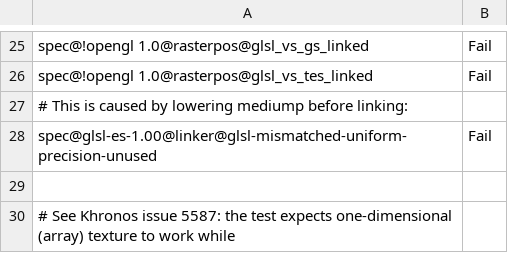
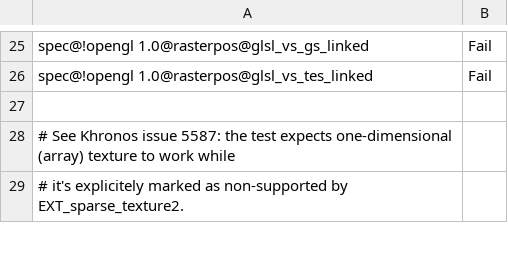
Before and after one commit to wmjb/mesa-trinity, a CSV file: src/gallium/drivers/radeonsi/ci/gfx11-navi31-fail.csv, drawn as a sheet; only a part is shown, gaps mark what is left out; the shorter side is filled out with more unchanged rows; the diff names each change by its address in the sheet, - before the commit and + after, or states it on an @@ line.

Commit message:
glsl: relax precision matching on unused uniforms ES
71513454 ("glsl: Allow precision mismatch on dead data with GLSL ES 1.00")
allowed precision mismatches on uniforms, however if you lower precision on
16-bit consts, then this error triggers instead.

So here we relax the type matching and just make sure we match int vs
float.

Fixes: 71513454 ("glsl: Allow precision mismatch on dead data with GLSL ES 1.00")
Closes: https://gitlab.freedesktop.org/mesa/mesa/-/issues/5337
Reviewed-by: Marek Olšák <marek.olsak@amd.com>
Part-of: <https://gitlab.freedesktop.org/mesa/mesa/-/merge_requests/40107>

```diff
--- a/src/gallium/drivers/radeonsi/ci/gfx11-navi31-fail.csv
+++ b/src/gallium/drivers/radeonsi/ci/gfx11-navi31-fail.csv
-row 27: # This is caused by lowering mediump before linking:
-row 28: spec@glsl-es-1.00@linker@glsl-mismatched-uniform-precision-unused | Fail
```
Also changed, not shown: src/gallium/drivers/radeonsi/ci/gfx12-gfx1200-fail.csv, src/gallium/drivers/radeonsi/ci/gfx8-polaris11-fail.csv, 7 other files.
